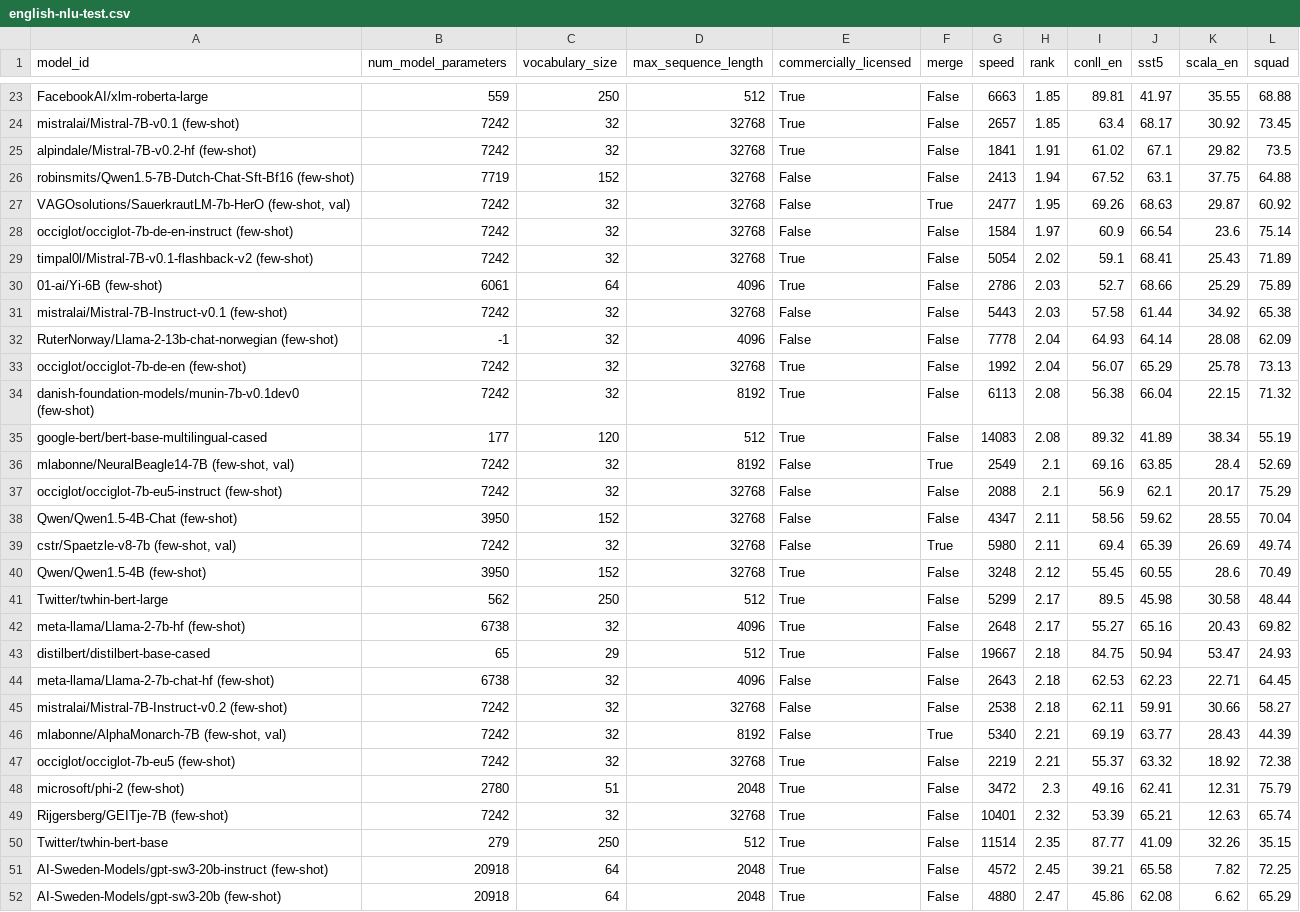
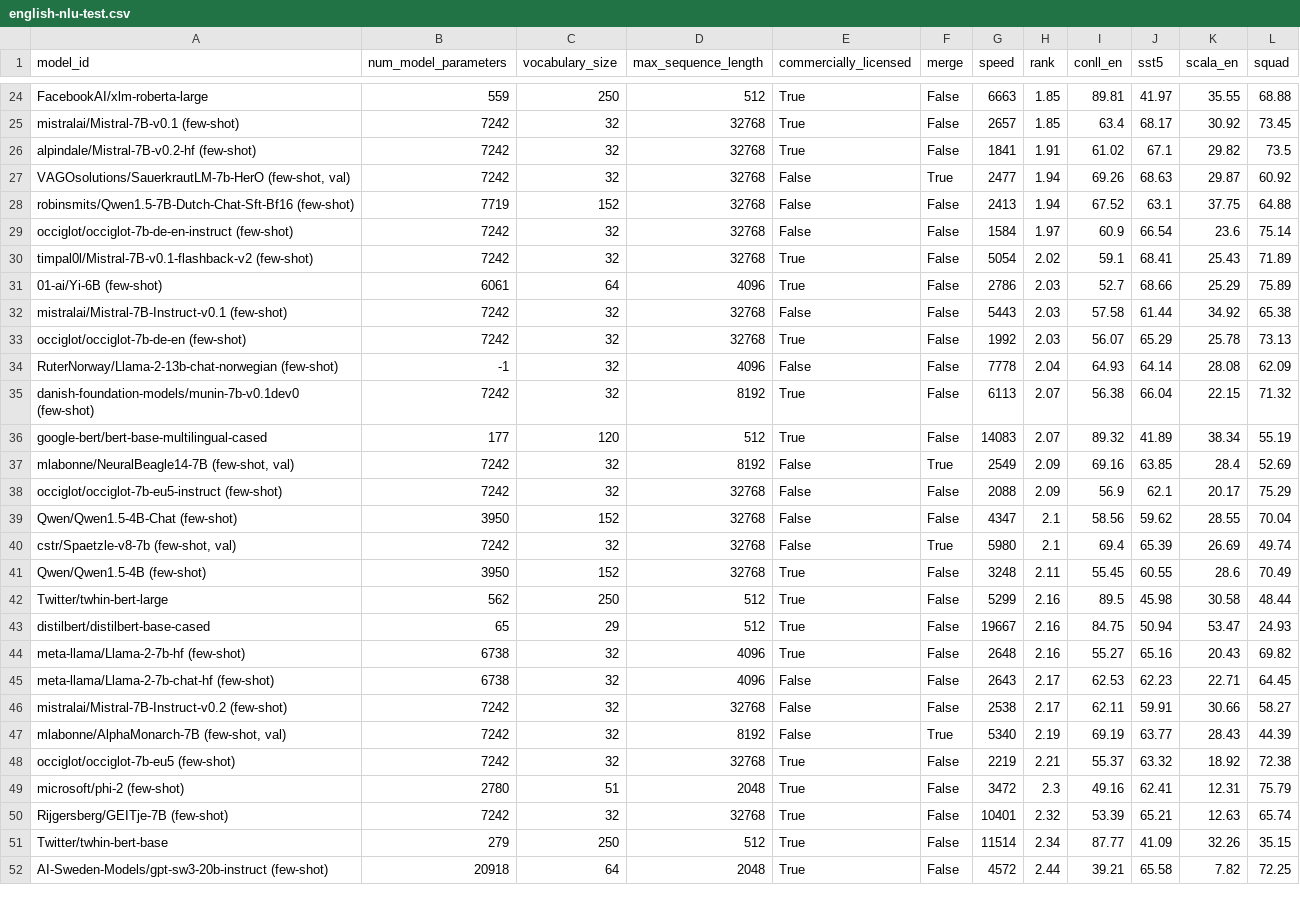
Before and after one commit to ScandEval/scandeval.github.io, a CSV file: english-nlu-test.csv, drawn as a sheet; only a part is shown, gaps mark what is left out; the diff covers the shown part only.

```diff
--- a/english-nlu-test.csv
+++ b/english-nlu-test.csv
@@ -25,4 +26,4 @@ mistralai/Mistral-7B-v0.1 (few-shot),7242,32,32768,True,False,2657,1.85,63.4,68.
 alpindale/Mistral-7B-v0.2-hf (few-shot),7242,32,32768,True,False,1841,1.91,61.02,67.1,29.82,73.5
+"VAGOsolutions/SauerkrautLM-7b-HerO (few-shot, val)",7242,32,32768,False,True,2477,1.94,69.26,68.63,29.87,60.92
 robinsmits/Qwen1.5-7B-Dutch-Chat-Sft-Bf16 (few-shot),7719,152,32768,False,False,2413,1.94,67.52,63.1,37.75,64.88
-"VAGOsolutions/SauerkrautLM-7b-HerO (few-shot, val)",7242,32,32768,False,True,2477,1.95,69.26,68.63,29.87,60.92
 occiglot/occiglot-7b-de-en-instruct (few-shot),7242,32,32768,False,False,1584,1.97,60.9,66.54,23.6,75.14
@@ -31,17 +32,17 @@ timpal0l/Mistral-7B-v0.1-flashback-v2 (few-shot),7242,32,32768,True,False,5054,2
 mistralai/Mistral-7B-Instruct-v0.1 (few-shot),7242,32,32768,False,False,5443,2.03,57.58,61.44,34.92,65.38
+occiglot/occiglot-7b-de-en (few-shot),7242,32,32768,True,False,1992,2.03,56.07,65.29,25.78,73.13
 RuterNorway/Llama-2-13b-chat-norwegian (few-shot),-1,32,4096,False,False,7778,2.04,64.93,64.14,28.08,62.09
-occiglot/occiglot-7b-de-en (few-shot),7242,32,32768,True,False,1992,2.04,56.07,65.29,25.78,73.13
-danish-foundation-models/munin-7b-v0.1dev0 (few-shot),7242,32,8192,True,False,6113,2.08,56.38,66.04,22.15,71.32
-google-bert/bert-base-multilingual-cased,177,120,512,True,False,14083,2.08,89.32,41.89,38.34,55.19
-"mlabonne/NeuralBeagle14-7B (few-shot, val)",7242,32,8192,False,True,2549,2.1,69.16,63.85,28.4,52.69
-occiglot/occiglot-7b-eu5-instruct (few-shot),7242,32,32768,False,False,2088,2.1,56.9,62.1,20.17,75.29
-Qwen/Qwen1.5-4B-Chat (few-shot),3950,152,32768,False,False,4347,2.11,58.56,59.62,28.55,70.04
-"cstr/Spaetzle-v8-7b (few-shot, val)",7242,32,32768,False,True,5980,2.11,69.4,65.39,26.69,49.74
-Qwen/Qwen1.5-4B (few-shot),3950,152,32768,True,False,3248,2.12,55.45,60.55,28.6,70.49
-Twitter/twhin-bert-large,562,250,512,True,False,5299,2.17,89.5,45.98,30.58,48.44
-meta-llama/Llama-2-7b-hf (few-shot),6738,32,4096,True,False,2648,2.17,55.27,65.16,20.43,69.82
-distilbert/distilbert-base-cased,65,29,512,True,False,19667,2.18,84.75,50.94,53.47,24.93
-meta-llama/Llama-2-7b-chat-hf (few-shot),6738,32,4096,False,False,2643,2.18,62.53,62.23,22.71,64.45
-mistralai/Mistral-7B-Instruct-v0.2 (few-shot),7242,32,32768,False,False,2538,2.18,62.11,59.91,30.66,58.27
-"mlabonne/AlphaMonarch-7B (few-shot, val)",7242,32,8192,False,True,5340,2.21,69.19,63.77,28.43,44.39
+danish-foundation-models/munin-7b-v0.1dev0 (few-shot),7242,32,8192,True,False,6113,2.07,56.38,66.04,22.15,71.32
+google-bert/bert-base-multilingual-cased,177,120,512,True,False,14083,2.07,89.32,41.89,38.34,55.19
+"mlabonne/NeuralBeagle14-7B (few-shot, val)",7242,32,8192,False,True,2549,2.09,69.16,63.85,28.4,52.69
+occiglot/occiglot-7b-eu5-instruct (few-shot),7242,32,32768,False,False,2088,2.09,56.9,62.1,20.17,75.29
+Qwen/Qwen1.5-4B-Chat (few-shot),3950,152,32768,False,False,4347,2.1,58.56,59.62,28.55,70.04
+"cstr/Spaetzle-v8-7b (few-shot, val)",7242,32,32768,False,True,5980,2.1,69.4,65.39,26.69,49.74
+Qwen/Qwen1.5-4B (few-shot),3950,152,32768,True,False,3248,2.11,55.45,60.55,28.6,70.49
+Twitter/twhin-bert-large,562,250,512,True,False,5299,2.16,89.5,45.98,30.58,48.44
+distilbert/distilbert-base-cased,65,29,512,True,False,19667,2.16,84.75,50.94,53.47,24.93
+meta-llama/Llama-2-7b-hf (few-shot),6738,32,4096,True,False,2648,2.16,55.27,65.16,20.43,69.82
+meta-llama/Llama-2-7b-chat-hf (few-shot),6738,32,4096,False,False,2643,2.17,62.53,62.23,22.71,64.45
+mistralai/Mistral-7B-Instruct-v0.2 (few-shot),7242,32,32768,False,False,2538,2.17,62.11,59.91,30.66,58.27
+"mlabonne/AlphaMonarch-7B (few-shot, val)",7242,32,8192,False,True,5340,2.19,69.19,63.77,28.43,44.39
 occiglot/occiglot-7b-eu5 (few-shot),7242,32,32768,True,False,2219,2.21,55.37,63.32,18.92,72.38
@@ -49,4 +50,3 @@ microsoft/phi-2 (few-shot),2780,51,2048,True,False,3472,2.3,49.16,62.41,12.31,75
 Rijgersberg/GEITje-7B (few-shot),7242,32,32768,True,False,10401,2.32,53.39,65.21,12.63,65.74
-Twitter/twhin-bert-base,279,250,512,True,False,11514,2.35,87.77,41.09,32.26,35.15
-AI-Sweden-Models/gpt-sw3-20b-instruct (few-shot),20918,64,2048,True,False,4572,2.45,39.21,65.58,7.82,72.25
-AI-Sweden-Models/gpt-sw3-20b (few-shot),20918,64,2048,True,False,4880,2.47,45.86,62.08,6.62,65.29
+Twitter/twhin-bert-base,279,250,512,True,False,11514,2.34,87.77,41.09,32.26,35.15
+AI-Sweden-Models/gpt-sw3-20b-instruct (few-shot),20918,64,2048,True,False,4572,2.44,39.21,65.58,7.82,72.25
```
Also changed, not shown: 3 added rows and 27 edited cells elsewhere in this file, danish-nlu-test.csv, dutch-nlu-test.csv, 13 other files.
